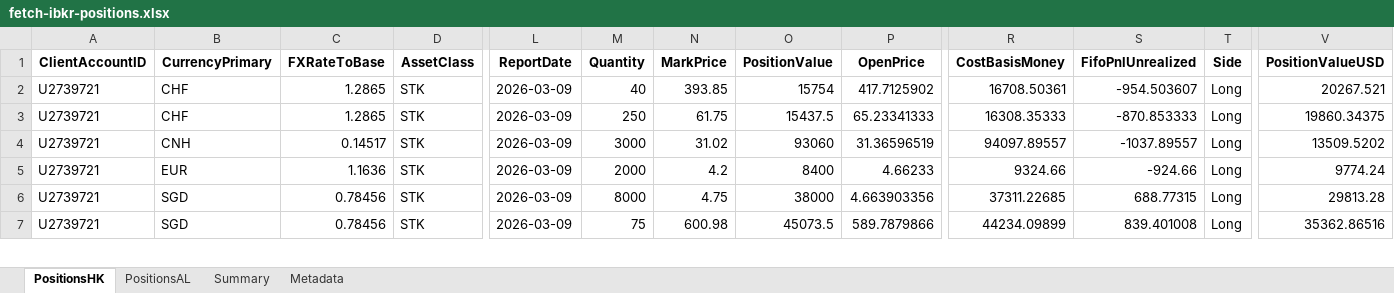
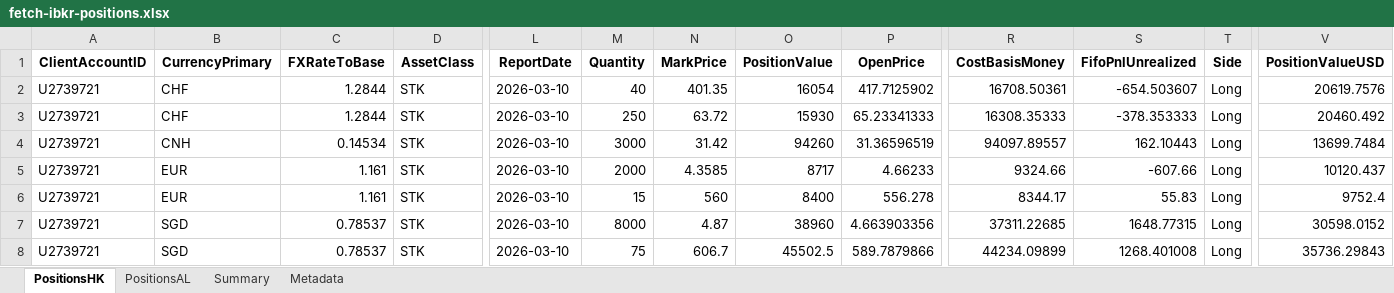
Before and after one commit to timelyrain/timeless-workspace, an Excel workbook: projects/fetch-ibkr-positions.xlsx, sheet PositionsHK, drawn as a sheet; only a part is shown, gaps mark what is left out; values as stored, in another font and other column widths than the file's, no borders; addresses are those after the commit; rows hold the shown columns only; the diff covers the shown part only; the diff names each change by its address in the sheet, - before the commit and + after, or states it on an @@ line.

```diff
--- a/projects/fetch-ibkr-positions.xlsx (sheet PositionsHK)
+++ b/projects/fetch-ibkr-positions.xlsx (sheet PositionsHK)
-C2:C3 (FXRateToBase): 1.2865
+C2:C3 (FXRateToBase): 1.2844
-L2:L5 (ReportDate): 2026-03-09
+L2:L5 (ReportDate): 2026-03-10
-N2 (MarkPrice): 393.85
+N2 (MarkPrice): 401.35
-O2 (PositionValue): 15754
+O2 (PositionValue): 16054
-S2 (FifoPnlUnrealized): -954.503607
+S2 (FifoPnlUnrealized): -654.503607
-V2 (PositionValueUSD): 20267.521
+V2 (PositionValueUSD): 20619.7576
-N3 (MarkPrice): 61.75
+N3 (MarkPrice): 63.72
-O3 (PositionValue): 15437.5
+O3 (PositionValue): 15930
-S3 (FifoPnlUnrealized): -870.853333
+S3 (FifoPnlUnrealized): -378.353333
-V3 (PositionValueUSD): 19860.34375
+V3 (PositionValueUSD): 20460.492
-C4 (FXRateToBase): 0.14517
+C4 (FXRateToBase): 0.14534
-N4 (MarkPrice): 31.02
+N4 (MarkPrice): 31.42
-O4 (PositionValue): 93060
+O4 (PositionValue): 94260
-S4 (FifoPnlUnrealized): -1037.89557
+S4 (FifoPnlUnrealized): 162.10443
-V4 (PositionValueUSD): 13509.5202
+V4 (PositionValueUSD): 13699.7484
-C5 (FXRateToBase): 1.1636
+C5 (FXRateToBase): 1.161
-N5 (MarkPrice): 4.2
+N5 (MarkPrice): 4.3585
-O5 (PositionValue): 8400
+O5 (PositionValue): 8717
-S5 (FifoPnlUnrealized): -924.66
+S5 (FifoPnlUnrealized): -607.66
-V5 (PositionValueUSD): 9774.24
+V5 (PositionValueUSD): 10120.437
+row 6: U2739721 | EUR | 1.161 | STK | 2026-03-10 | 15 | 560 | 8400 | 556.278 | 8344.17 | 55.83 | Long | 9752.4
-C7:C8 (FXRateToBase): 0.78456
+C7:C8 (FXRateToBase): 0.78537
-L7:L8 (ReportDate): 2026-03-09
+L7:L8 (ReportDate): 2026-03-10
-N7 (MarkPrice): 4.75
+N7 (MarkPrice): 4.87
-O7 (PositionValue): 38000
+O7 (PositionValue): 38960
-S7 (FifoPnlUnrealized): 688.77315
+S7 (FifoPnlUnrealized): 1648.77315
-V7 (PositionValueUSD): 29813.28
+V7 (PositionValueUSD): 30598.0152
-N8 (MarkPrice): 600.98
+N8 (MarkPrice): 606.7
-O8 (PositionValue): 45073.5
+O8 (PositionValue): 45502.5
-S8 (FifoPnlUnrealized): 839.401008
+S8 (FifoPnlUnrealized): 1268.401008
-V8 (PositionValueUSD): 35362.86516
+V8 (PositionValueUSD): 35736.29843
```
Also changed, not shown: 138 edited cells elsewhere in this sheet, sheet PositionsAL, sheet Summary, sheet Metadata, 1 other file.
